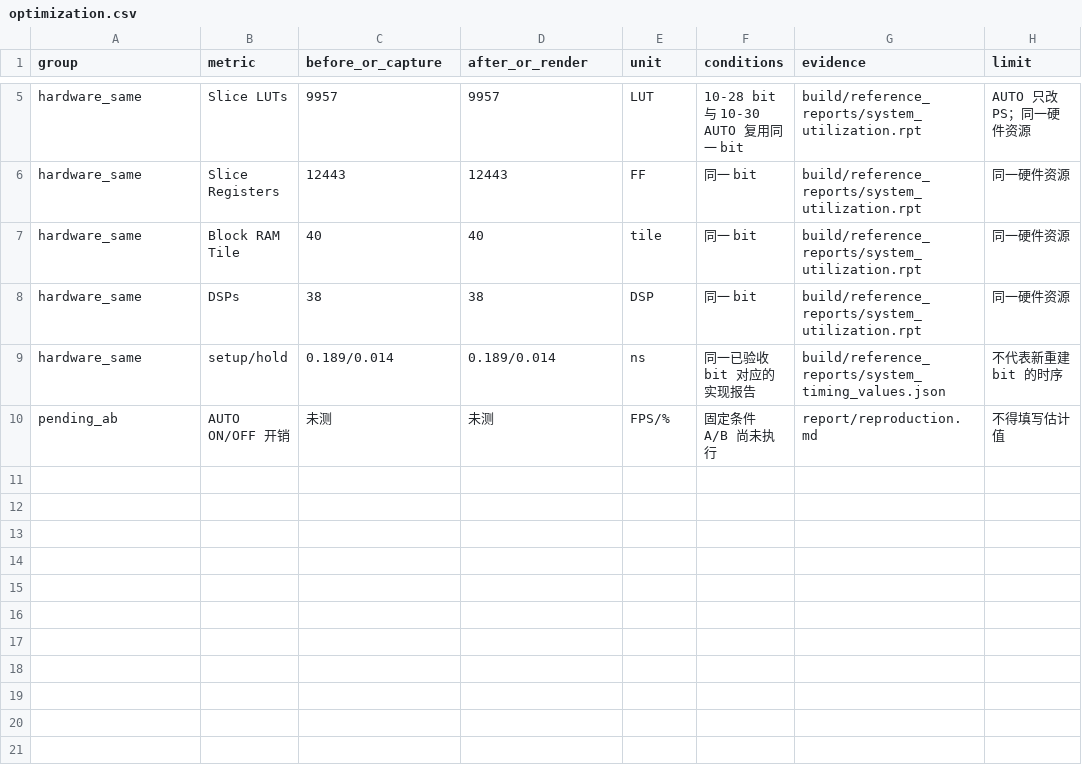
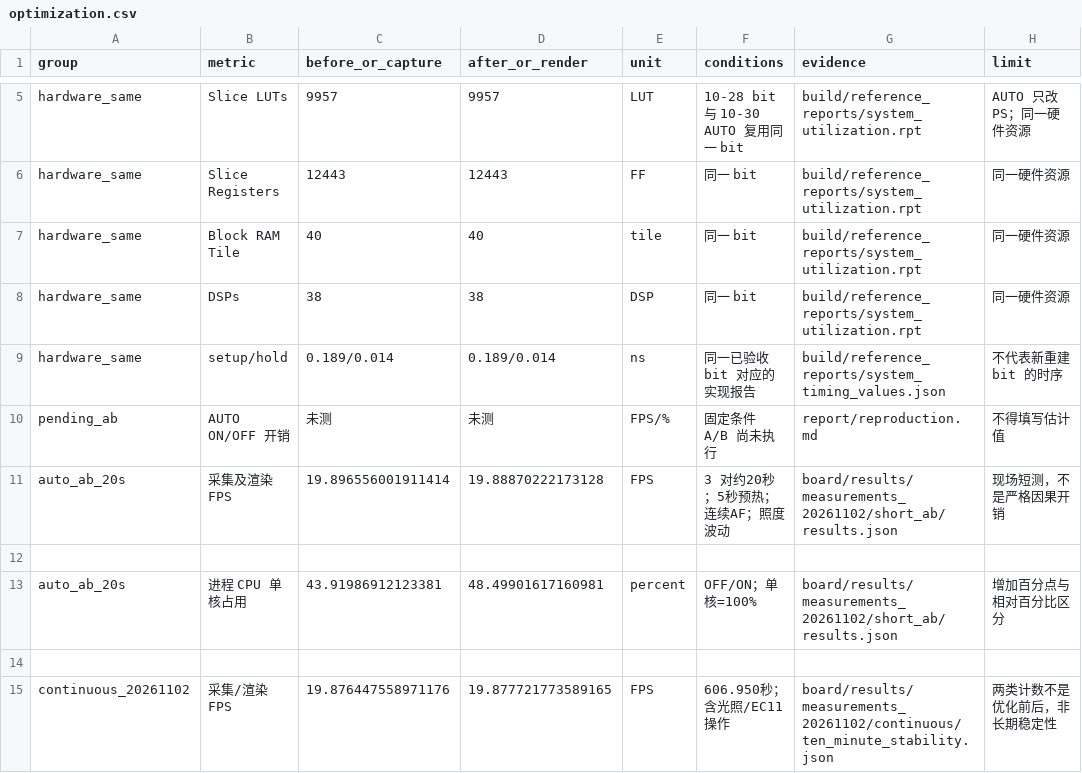
Before and after one commit to 16608531012czl/fpga-vision, a CSV file: data/optimization.csv, drawn as a sheet; only a part is shown, gaps mark what is left out.

Commit message:
Add measured AUTO comparison and continuous-run data from final report

```diff
--- a/data/optimization.csv
+++ b/data/optimization.csv
@@ -10 +10,6 @@ hardware_same,setup/hold,0.189/0.014,0.189/0.014,ns,同一已验收 bit 对应
 pending_ab,AUTO ON/OFF 开销,未测,未测,FPS/%,固定条件 A/B 尚未执行,report/reproduction.md,不得填写估计值
+auto_ab_20s,采集及渲染 FPS,19.896556001911414,19.88870222173128,FPS,3 对约20秒；5秒预热；连续AF；照度波动,board/results/measurements_20261102/short_ab/results.json,现场短测，不是严格因果开销
+
+auto_ab_20s,进程 CPU 单核占用,43.91986912123381,48.49901617160981,percent,OFF/ON；单核=100%,board/results/measurements_20261102/short_ab/results.json,增加百分点与相对百分比区分
+
+continuous_20261102,采集/渲染 FPS,19.876447558971176,19.877721773589165,FPS,606.950秒；含光照/EC11操作,board/results/measurements_20261102/continuous/ten_minute_stability.json,两类计数不是优化前后，非长期稳定性
```
Also changed, not shown: report/metrics/summary.csv, 44 other files.
